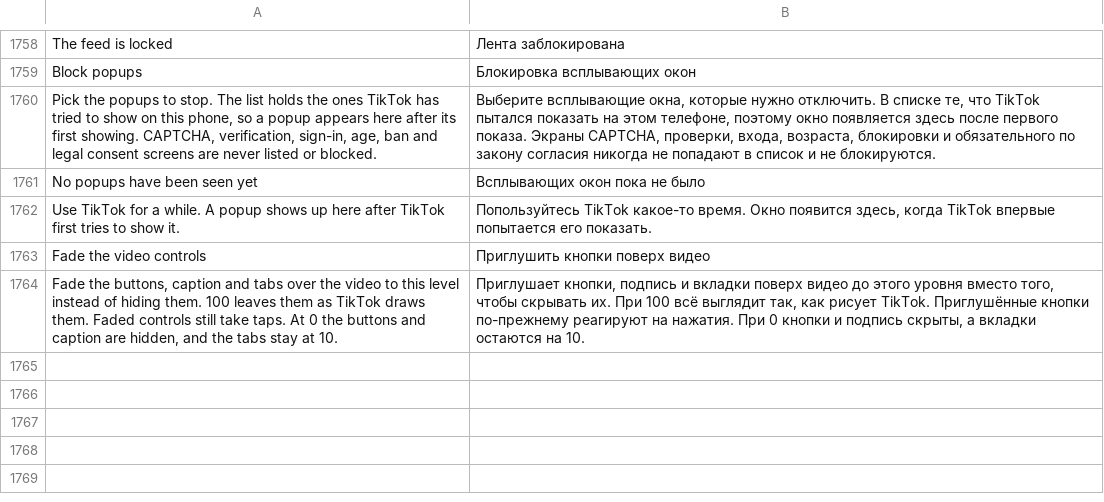
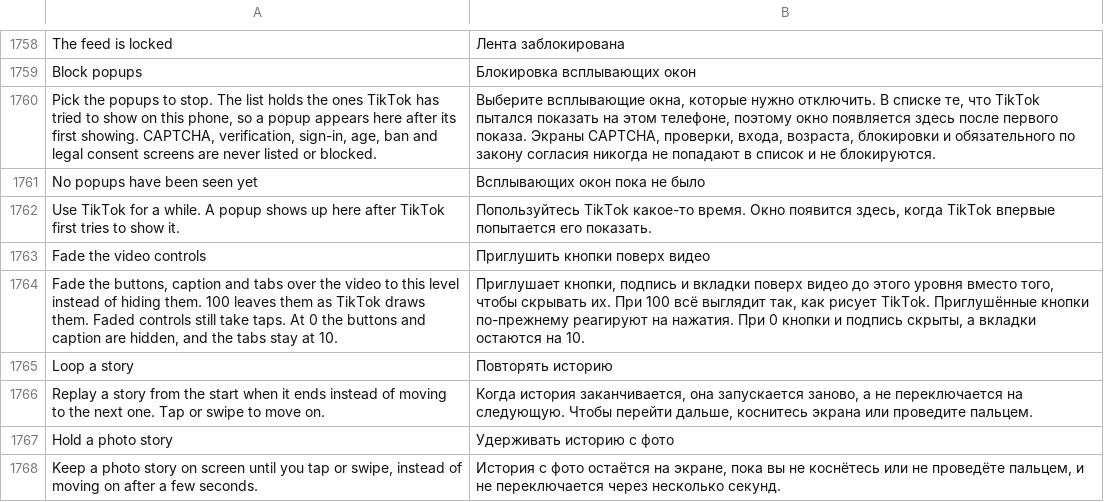
Before and after one commit to SA-SUJON/HushFeed, a TSV file: extensions/tiktok/src/main/l10n/ru.tsv, drawn as a sheet; only a part is shown, gaps mark what is left out.

Commit message:
feat(story): loop a story and hold a photo story, off by default
TikTok keeps a play mode enum on the story pager with a loop constant, so looping answers with it rather than adding a replay. The photo hold stands in front of the pager's play-completed callback, which is what moves a story on by itself.

```diff
--- a/extensions/tiktok/src/main/l10n/ru.tsv
+++ b/extensions/tiktok/src/main/l10n/ru.tsv
@@ -1764 +1764,5 @@ Fade the video controls	Приглушить кнопки поверх виде
 Fade the buttons, caption and tabs over the video to this level instead of hiding them. 100 leaves them as TikTok draws them. Faded controls still take taps. At 0 the buttons and caption are hidden, and the tabs stay at 10.	Приглушает кнопки, подпись и вкладки поверх видео до этого уровня вместо того, чтобы скрывать их. При 100 всё выглядит так, как рисует TikTok. Приглушённые кнопки по-прежнему реагируют на нажатия. При 0 кнопки и подпись скрыты, а вкладки остаются на 10.
+Loop a story	Повторять историю
+Replay a story from the start when it ends instead of moving to the next one. Tap or swipe to move on.	Когда история заканчивается, она запускается заново, а не переключается на следующую. Чтобы перейти дальше, коснитесь экрана или проведите пальцем.
+Hold a photo story	Удерживать историю с фото
+Keep a photo story on screen until you tap or swipe, instead of moving on after a few seconds.	История с фото остаётся на экране, пока вы не коснётесь или не проведёте пальцем, и не переключается через несколько секунд.
```
Also changed, not shown: extensions/tiktok/src/main/l10n/az.tsv, extensions/tiktok/src/main/l10n/de.tsv, 18 other files.
